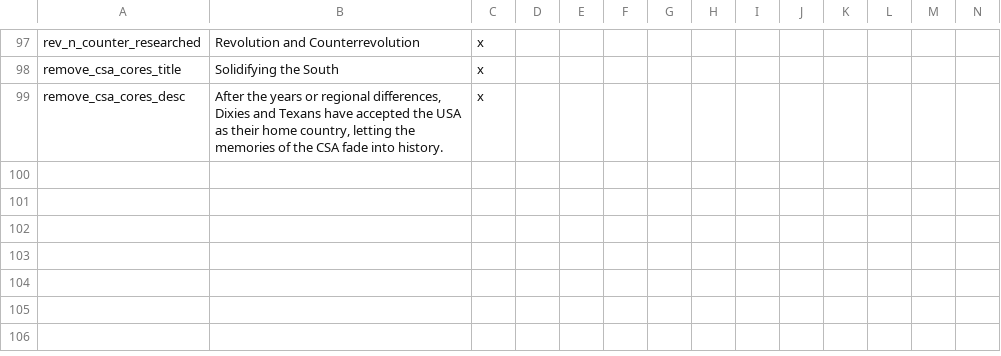
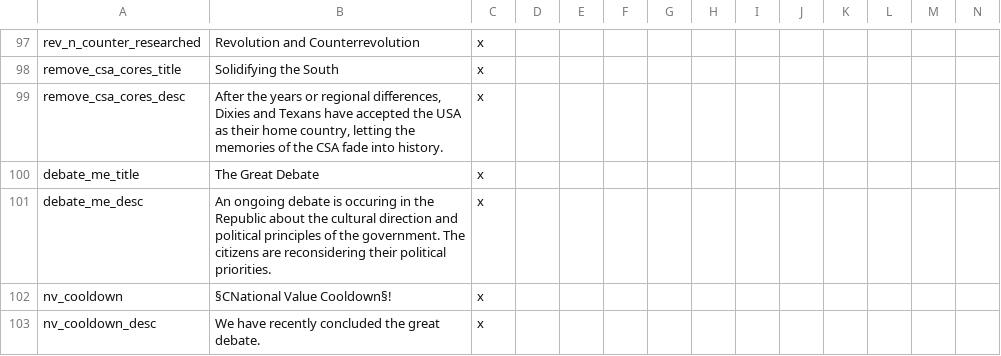
Before and after one commit to Marco-O-Panzer/HFM_MP_Series_Master, a CSV file: HFM MP Series/localisation/0000_mine3.csv, drawn as a sheet; only a part is shown, gaps mark what is left out.

Commit message:
Infrastructure & NVs
National Value able to be changed by republics 20 years.

Total occupation effects reduced.

Infrastructure buffed.

Negotiated transfer on player puppets now allowed.

```diff
--- a/HFM MP Series/localisation/0000_mine3.csv
+++ b/HFM MP Series/localisation/0000_mine3.csv
@@ -99 +99,5 @@ remove_csa_cores_title;Solidifying the South;x
 remove_csa_cores_desc;After the years or regional differences, Dixies and Texans have accepted the USA as their home country, letting the memories of the CSA fade into history.;x
+debate_me_title;The Great Debate;x
+debate_me_desc;An ongoing debate is occuring in the Republic about the cultural direction and political principles of the government. The citizens are reconsidering their political priorities.;x
+nv_cooldown;§CNational Value Cooldown§!;x
+nv_cooldown_desc;We have recently concluded the great debate.;x
```
Also changed, not shown: HFM MP Series/localisation/0000_mine.csv, HFM MP Series/localisation/0000_mine2.csv, 9 other files.
